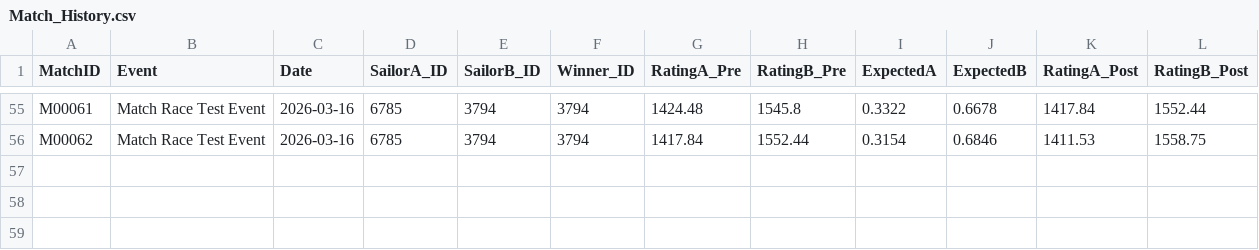
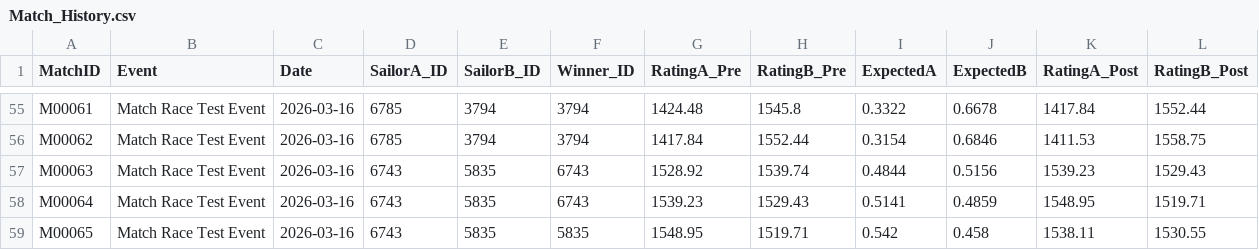
Before and after one commit to ToddWatkinsDev/Play-eSailing-Match-Racing-ELO, a CSV file: Match_History.csv, drawn as a sheet; only a part is shown, gaps mark what is left out; the diff names each change by its address in the sheet, - before the commit and + after, or states it on an @@ line.

```diff
--- a/Match_History.csv
+++ b/Match_History.csv
+row 57: M00063 | Match Race Test Event | 2026-03-16 | 6743 | 5835 | 6743 | 1528.92 | 1539.74 | 0.4844 | 0.5156 | 1539.23 | 1529.43
+row 58: M00064 | Match Race Test Event | 2026-03-16 | 6743 | 5835 | 6743 | 1539.23 | 1529.43 | 0.5141 | 0.4859 | 1548.95 | 1519.71
+row 59: M00065 | Match Race Test Event | 2026-03-16 | 6743 | 5835 | 5835 | 1548.95 | 1519.71 | 0.542 | 0.458 | 1538.11 | 1530.55
```
Also changed, not shown: ELO_Database.csv, 1 other file.
